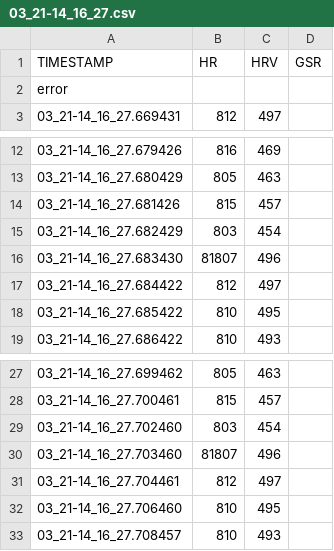
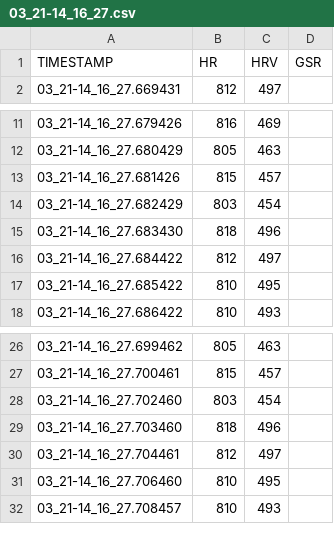
Before and after one commit to ajoha14/MED10, a CSV file: Logs/03_21-14_16_27.csv, drawn as a sheet; only a part is shown, gaps mark what is left out.

```diff
--- a/Logs/03_21-14_16_27.csv
+++ b/Logs/03_21-14_16_27.csv
@@ -1,3 +1,2 @@
 TIMESTAMP,HR,HRV,GSR
-error
 03_21-14_16_27.669431,812,497
@@ -15,3 +14,3 @@ error
 03_21-14_16_27.682429,803,454
-03_21-14_16_27.683430,81807,496
+03_21-14_16_27.683430,818,496
 03_21-14_16_27.684422,812,497
@@ -29,3 +28,3 @@ error
 03_21-14_16_27.702460,803,454
-03_21-14_16_27.703460,81807,496
+03_21-14_16_27.703460,818,496
 03_21-14_16_27.704461,812,497
```
Also changed, not shown: Logs/AndersTestLog.csv, 11 other files.
